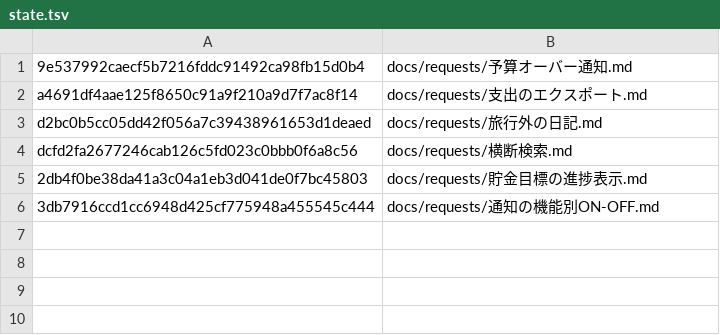
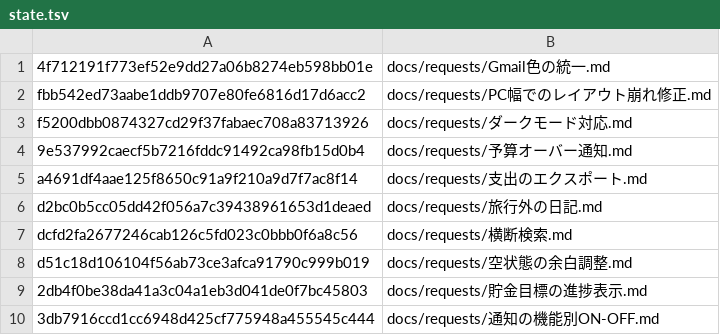
Before and after one commit to sigotoyou09231997-design/life-hub-dashboard, a TSV file: .cowork/state.tsv, drawn as a sheet; the diff names each change by its address in the sheet, - before the commit and + after, or states it on an @@ line.

Commit message:
Cowork: 今回の依頼を記録し、PC幅のレイアウトは確認待ちにした
- Gmail色の統一.md / 空状態の余白調整.md … 実装済みとして記録
- PC幅でのレイアウト崩れ修正.md … 保留。幅の計算そのものはコード上は壊れて
  おらず、症状と一致した空状態の左寄せ・余白だけ直した。まだ余って見える画面が
  あるかを本人に確認してから触る（理由は waiting.txt）

```diff
--- a/.cowork/state.tsv
+++ b/.cowork/state.tsv
+row 1: 4f712191f773ef52e9dd27a06b8274eb598bb01e | docs/requests/Gmail色の統一.md
+row 2: fbb542ed73aabe1ddb9707e80fe6816d17d6acc2 | docs/requests/PC幅でのレイアウト崩れ修正.md
+row 3: f5200dbb0874327cd29f37fabaec708a83713926 | docs/requests/ダークモード対応.md
+row 8: d51c18d106104f56ab73ce3afca91790c999b019 | docs/requests/空状態の余白調整.md
```
Also changed, not shown: 4 other files.
